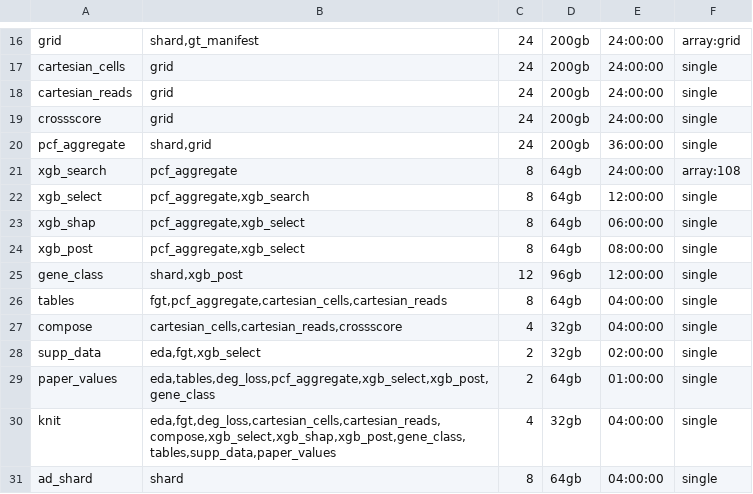
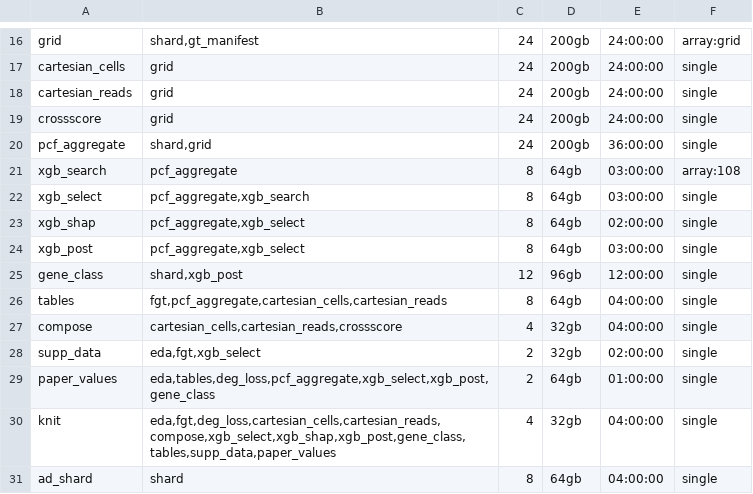
Before and after one commit to neurogenomics/Empirical_Power_Analysis, a TSV file: pipeline/stages.tsv, drawn as a sheet; only a part is shown, gaps mark what is left out.

```diff
--- a/pipeline/stages.tsv
+++ b/pipeline/stages.tsv
@@ -20,6 +20,6 @@ crossscore	grid	24	200gb	24:00:00	single
 pcf_aggregate	shard,grid	24	200gb	36:00:00	single
-xgb_search	pcf_aggregate	8	64gb	24:00:00	array:108
-xgb_select	pcf_aggregate,xgb_search	8	64gb	12:00:00	single
-xgb_shap	pcf_aggregate,xgb_select	8	64gb	06:00:00	single
-xgb_post	pcf_aggregate,xgb_select	8	64gb	08:00:00	single
+xgb_search	pcf_aggregate	8	64gb	03:00:00	array:108
+xgb_select	pcf_aggregate,xgb_search	8	64gb	03:00:00	single
+xgb_shap	pcf_aggregate,xgb_select	8	64gb	02:00:00	single
+xgb_post	pcf_aggregate,xgb_select	8	64gb	03:00:00	single
 gene_class	shard,xgb_post	12	96gb	12:00:00	single
```
